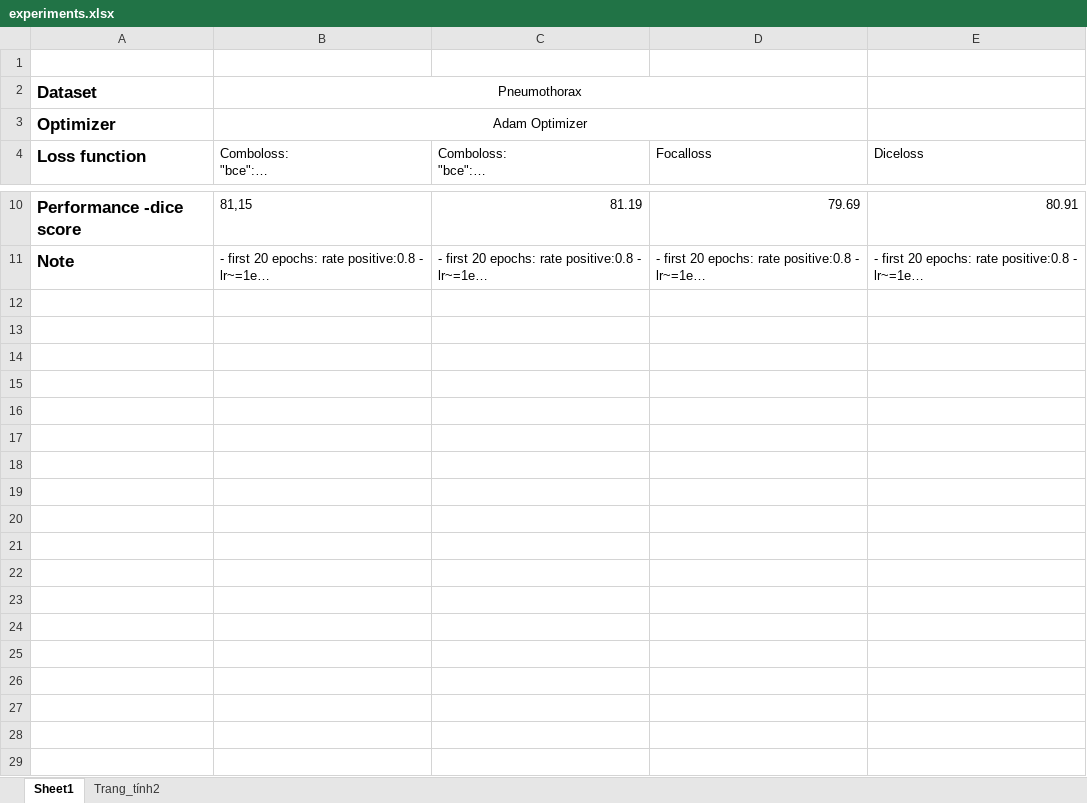
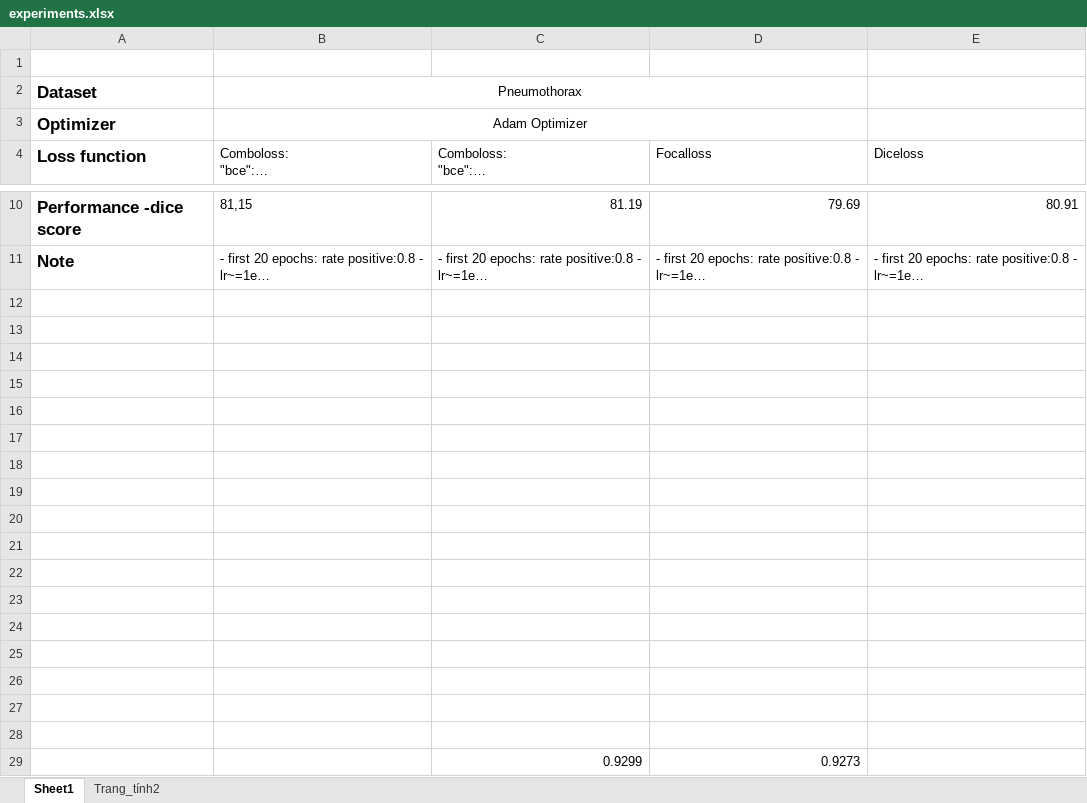
Before and after one commit to huyentls1114/vinbrain-internship, an Excel workbook: w6_7/experiments.xlsx, sheet Sheet1, drawn as a sheet; only a part is shown, gaps mark what is left out; long unchanged cells end in …; values as stored, in another font and other column widths than the file's, no borders; the diff names each change by its address in the sheet, - before the commit and + after, or states it on an @@ line.

```diff
--- a/w6_7/experiments.xlsx (sheet Sheet1)
+++ b/w6_7/experiments.xlsx (sheet Sheet1)
+row 12: (empty)
+row 13: (empty)
+row 14: (empty)
+row 15: (empty)
+row 16: (empty)
+row 17: (empty)
+row 18: (empty)
+row 19: (empty)
+row 20: (empty)
+row 21: (empty)
+row 22: (empty)
+row 23: (empty)
+row 24: (empty)
+row 25: (empty)
+row 26: (empty)
+row 27: (empty)
+row 28: (empty)
+row 29:  |  | 0.9299 | 0.9273
```
Also changed, not shown: 2 other files.
